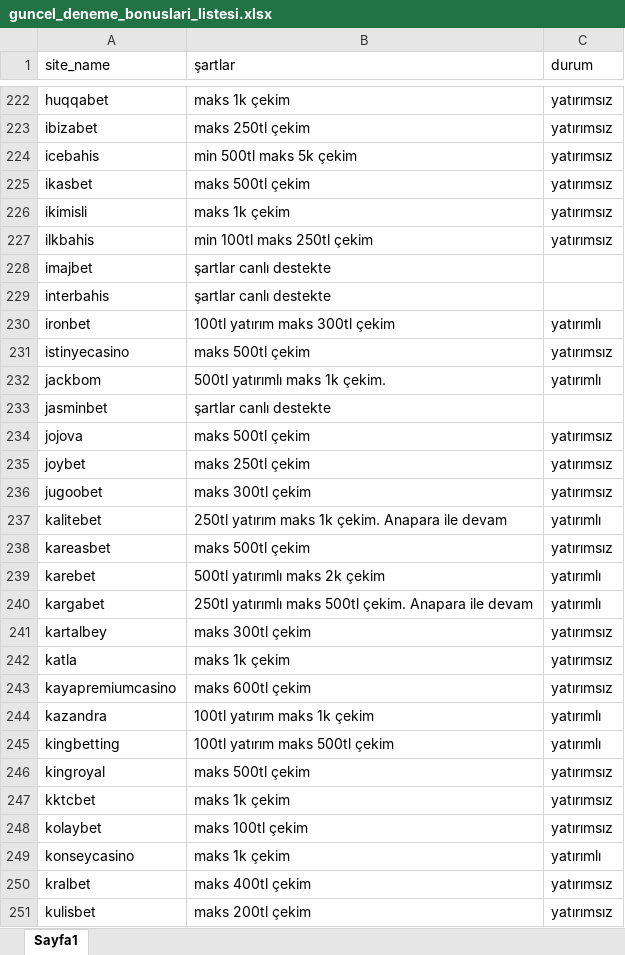
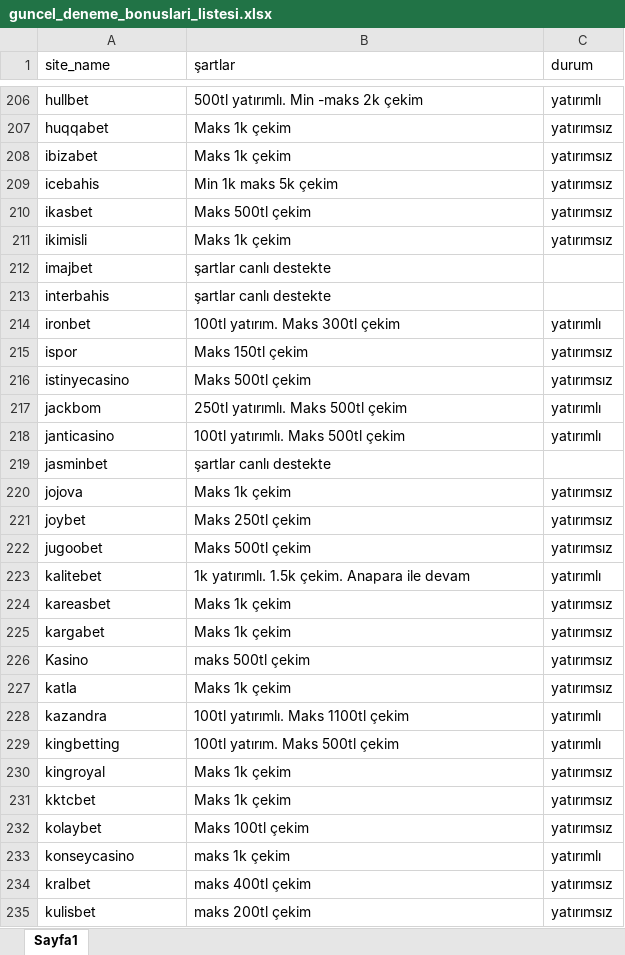
Before and after one commit to betoogle/betoogle_landing_page, an Excel workbook: assets/guncel_deneme_bonuslari_listesi.xlsx, sheet Sayfa1, drawn as a sheet; only a part is shown, gaps mark what is left out; values as stored, in another font and other column widths than the file's, no borders; conditional formats not drawn; removed rows and columns are numbered as before the commit, all else as after; the diff covers the shown part only; the diff names each change by its address in the sheet, - before the commit and + after, or states it on an @@ line.

```diff
--- a/assets/guncel_deneme_bonuslari_listesi.xlsx (sheet Sayfa1)
+++ b/assets/guncel_deneme_bonuslari_listesi.xlsx (sheet Sayfa1)
+row 206: hullbet | 500tl yatırımlı. Min -maks 2k çekim | yatırımlı
-B207 (şartlar): maks 1k çekim
+B207 (şartlar): Maks 1k çekim
-B208 (şartlar): maks 250tl çekim
+B208 (şartlar): Maks 1k çekim
-B209 (şartlar): min 500tl maks 5k çekim
+B209 (şartlar): Min 1k maks 5k çekim
-B210 (şartlar): maks 500tl çekim
+B210 (şartlar): Maks 500tl çekim
-B211 (şartlar): maks 1k çekim
+B211 (şartlar): Maks 1k çekim
-row 227: ilkbahis | min 100tl maks 250tl çekim | yatırımsız
-B214 (şartlar): 100tl yatırım maks 300tl çekim
+B214 (şartlar): 100tl yatırım. Maks 300tl çekim
+row 215: ispor | Maks 150tl çekim | yatırımsız
-B216 (şartlar): maks 500tl çekim
+B216 (şartlar): Maks 500tl çekim
-B217 (şartlar): 500tl yatırımlı maks 1k çekim.
+B217 (şartlar): 250tl yatırımlı. Maks 500tl çekim
+row 218: janticasino | 100tl yatırımlı. Maks 500tl çekim | yatırımlı
-B220 (şartlar): maks 500tl çekim
+B220 (şartlar): Maks 1k çekim
-B221 (şartlar): maks 250tl çekim
+B221 (şartlar): Maks 250tl çekim
-B222 (şartlar): maks 300tl çekim
+B222 (şartlar): Maks 500tl çekim
-B223 (şartlar): 250tl yatırım maks 1k çekim. Anapara ile devam
+B223 (şartlar): 1k yatırımlı. 1.5k çekim. Anapara ile devam
-B224 (şartlar): maks 500tl çekim
+B224 (şartlar): Maks 1k çekim
-row 239: karebet | 500tl yatırımlı maks 2k çekim | yatırımlı
-B225 (şartlar): 250tl yatırımlı maks 500tl çekim. Anapara ile devam
+B225 (şartlar): Maks 1k çekim
-C225 (durum): yatırımlı
+C225 (durum): yatırımsız
-A226 (site_name): kartalbey
+A226 (site_name): Kasino
-B226 (şartlar): maks 300tl çekim
+B226 (şartlar): maks 500tl çekim
-B227 (şartlar): maks 1k çekim
+B227 (şartlar): Maks 1k çekim
-row 243: kayapremiumcasino | maks 600tl çekim | yatırımsız
-B228 (şartlar): 100tl yatırım maks 1k çekim
+B228 (şartlar): 100tl yatırımlı. Maks 1100tl çekim
-B229 (şartlar): 100tl yatırım maks 500tl çekim
+B229 (şartlar): 100tl yatırım. Maks 500tl çekim
-B230 (şartlar): maks 500tl çekim
+B230 (şartlar): Maks 1k çekim
-B231 (şartlar): maks 1k çekim
+B231 (şartlar): Maks 1k çekim
-B232 (şartlar): maks 100tl çekim
+B232 (şartlar): Maks 100tl çekim
```
Also changed, not shown: 22 added rows, 38 removed rows and 177 edited cells elsewhere in this sheet, 1 other file.
